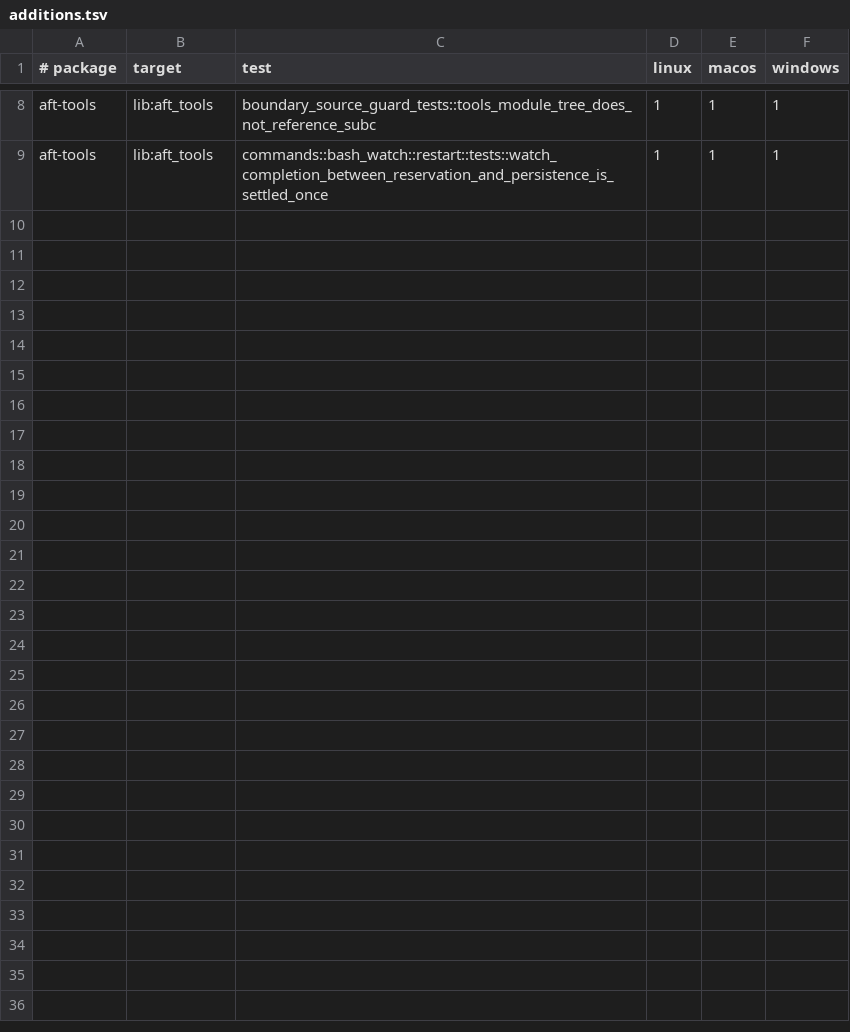
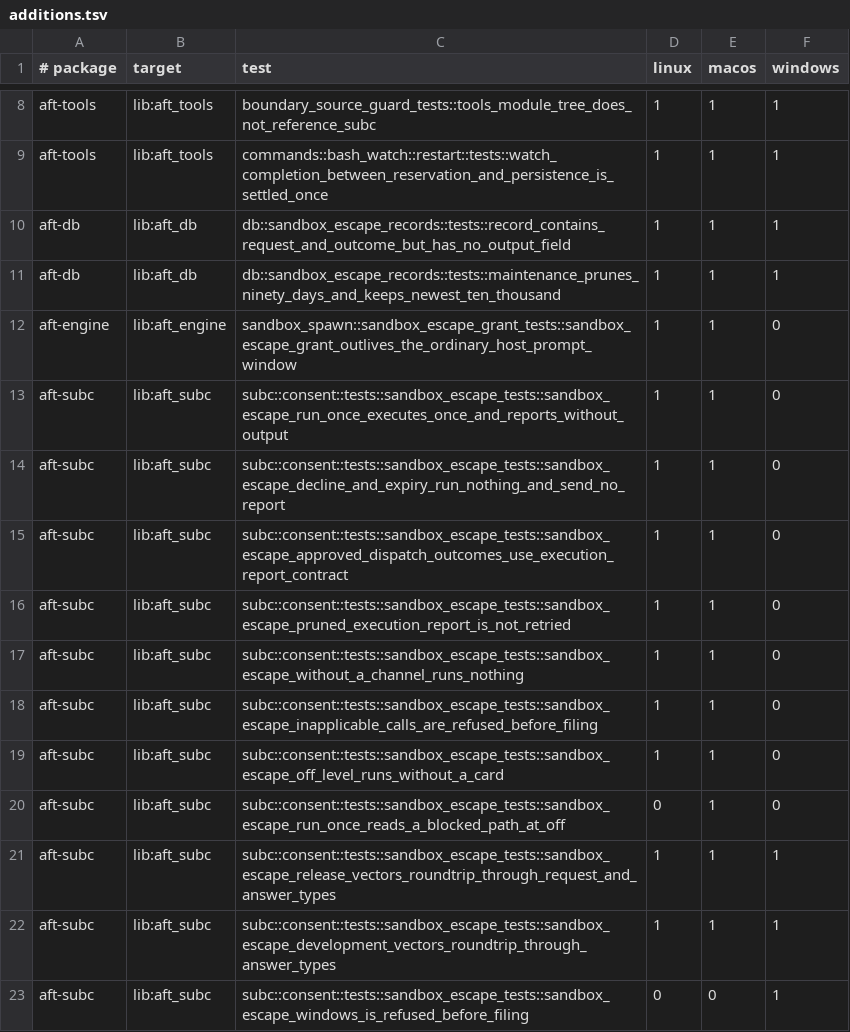
Before and after one commit to cortexkit/aft, a TSV file: crates/aft/test-ledger/additions.tsv, drawn as a sheet; only a part is shown, gaps mark what is left out; the diff names each change by its address in the sheet, - before the commit and + after, or states it on an @@ line.

Commit message:
mason: register platform-specific escape tests
Co-authored-by: alfonso-aft <289616620+alfonso-aft@users.noreply.github.com>

```diff
--- a/crates/aft/test-ledger/additions.tsv
+++ b/crates/aft/test-ledger/additions.tsv
+row 10: aft-db | lib:aft_db | db::sandbox_escape_records::tests::record_contains_request_and_outcome_but_has_no_output_field | 1 | 1 | 1
+row 11: aft-db | lib:aft_db | db::sandbox_escape_records::tests::maintenance_prunes_ninety_days_and_keeps_newest_ten_thousand | 1 | 1 | 1
+row 12: aft-engine | lib:aft_engine | sandbox_spawn::sandbox_escape_grant_tests::sandbox_escape_grant_outlives_the_ordinary_host_prompt_window | 1 | 1 | 0
+row 13: aft-subc | lib:aft_subc | subc::consent::tests::sandbox_escape_tests::sandbox_escape_run_once_executes_once_and_reports_without_output | 1 | 1 | 0
+row 14: aft-subc | lib:aft_subc | subc::consent::tests::sandbox_escape_tests::sandbox_escape_decline_and_expiry_run_nothing_and_send_no_report | 1 | 1 | 0
+row 15: aft-subc | lib:aft_subc | subc::consent::tests::sandbox_escape_tests::sandbox_escape_approved_dispatch_outcomes_use_execution_report_contract | 1 | 1 | 0
+row 16: aft-subc | lib:aft_subc | subc::consent::tests::sandbox_escape_tests::sandbox_escape_pruned_execution_report_is_not_retried | 1 | 1 | 0
+row 17: aft-subc | lib:aft_subc | subc::consent::tests::sandbox_escape_tests::sandbox_escape_without_a_channel_runs_nothing | 1 | 1 | 0
+row 18: aft-subc | lib:aft_subc | subc::consent::tests::sandbox_escape_tests::sandbox_escape_inapplicable_calls_are_refused_before_filing | 1 | 1 | 0
+row 19: aft-subc | lib:aft_subc | subc::consent::tests::sandbox_escape_tests::sandbox_escape_off_level_runs_without_a_card | 1 | 1 | 0
+row 20: aft-subc | lib:aft_subc | subc::consent::tests::sandbox_escape_tests::sandbox_escape_run_once_reads_a_blocked_path_at_off | 0 | 1 | 0
+row 21: aft-subc | lib:aft_subc | subc::consent::tests::sandbox_escape_tests::sandbox_escape_release_vectors_roundtrip_through_request_and_answer_types | 1 | 1 | 1
+row 22: aft-subc | lib:aft_subc | subc::consent::tests::sandbox_escape_tests::sandbox_escape_development_vectors_roundtrip_through_answer_types | 1 | 1 | 1
+row 23: aft-subc | lib:aft_subc | subc::consent::tests::sandbox_escape_tests::sandbox_escape_windows_is_refused_before_filing | 0 | 0 | 1
```
Also changed, not shown: 1 other file.
